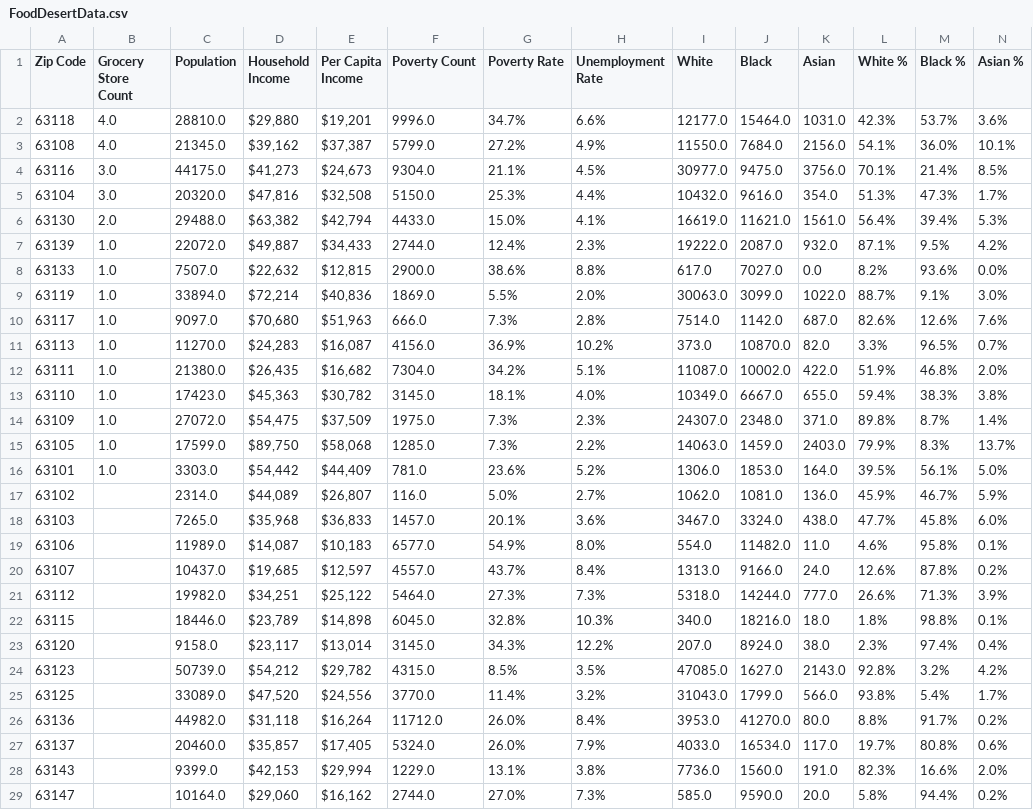
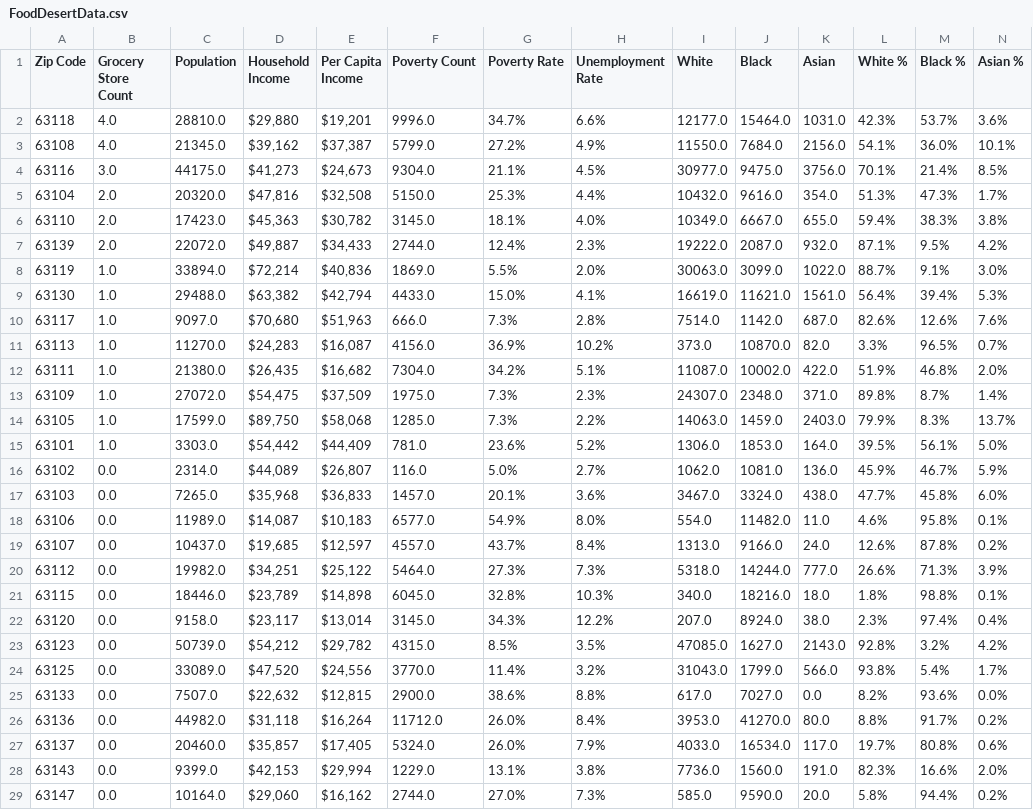
Before and after one commit to brendan2131/Project1, a CSV file: FoodDesertData.csv, drawn as a sheet; only a part is shown; removed rows and columns are numbered as before the commit, all else as after; rows hold the shown columns only; the diff names each change by its address in the sheet, - before the commit and + after, or states it on an @@ line.

```diff
--- a/FoodDesertData.csv
+++ b/FoodDesertData.csv
-B5 (Grocery Store Count): 3.0
+B5 (Grocery Store Count): 2.0
-row 6: 63130 | 2.0 | 29488.0 | $63,382 | $42,794 | 4433.0 | 15.0% | 4.1% | 16619.0 | 11621.0 | 1561.0 | 56.4% | 39.4% | 5.3%
+row 6: 63110 | 2.0 | 17423.0 | $45,363 | $30,782 | 3145.0 | 18.1% | 4.0% | 10349.0 | 6667.0 | 655.0 | 59.4% | 38.3% | 3.8%
-B7 (Grocery Store Count): 1.0
+B7 (Grocery Store Count): 2.0
-row 8: 63133 | 1.0 | 7507.0 | $22,632 | $12,815 | 2900.0 | 38.6% | 8.8% | 617.0 | 7027.0 | 0.0 | 8.2% | 93.6% | 0.0%
+row 9: 63130 | 1.0 | 29488.0 | $63,382 | $42,794 | 4433.0 | 15.0% | 4.1% | 16619.0 | 11621.0 | 1561.0 | 56.4% | 39.4% | 5.3%
-row 13: 63110 | 1.0 | 17423.0 | $45,363 | $30,782 | 3145.0 | 18.1% | 4.0% | 10349.0 | 6667.0 | 655.0 | 59.4% | 38.3% | 3.8%
-B16:B24 (Grocery Store Count): (empty)
+B16:B24 (Grocery Store Count): 0.0
+row 25: 63133 | 0.0 | 7507.0 | $22,632 | $12,815 | 2900.0 | 38.6% | 8.8% | 617.0 | 7027.0 | 0.0 | 8.2% | 93.6% | 0.0%
-B26:B29 (Grocery Store Count): (empty)
+B26:B29 (Grocery Store Count): 0.0
```
Also changed, not shown: grocery_stl.csv, 3 other files.
